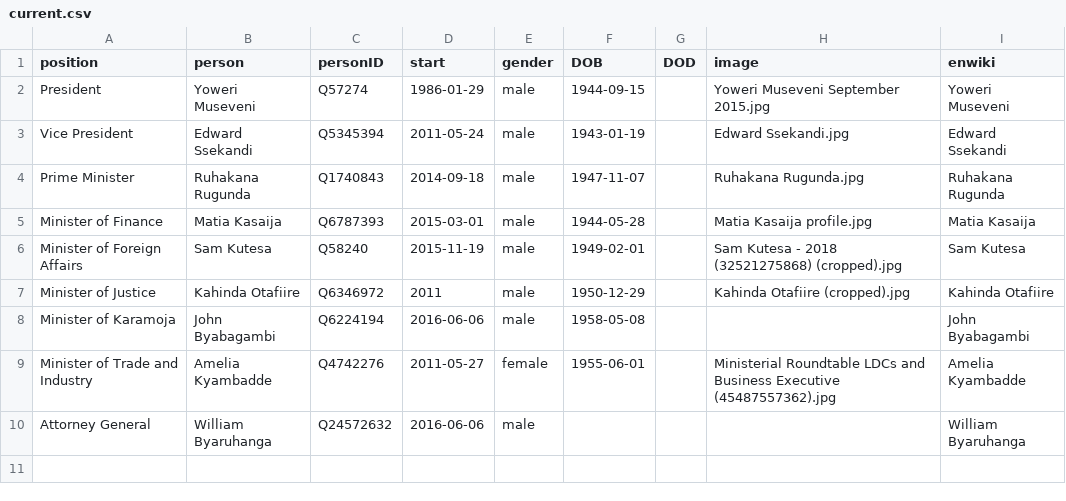
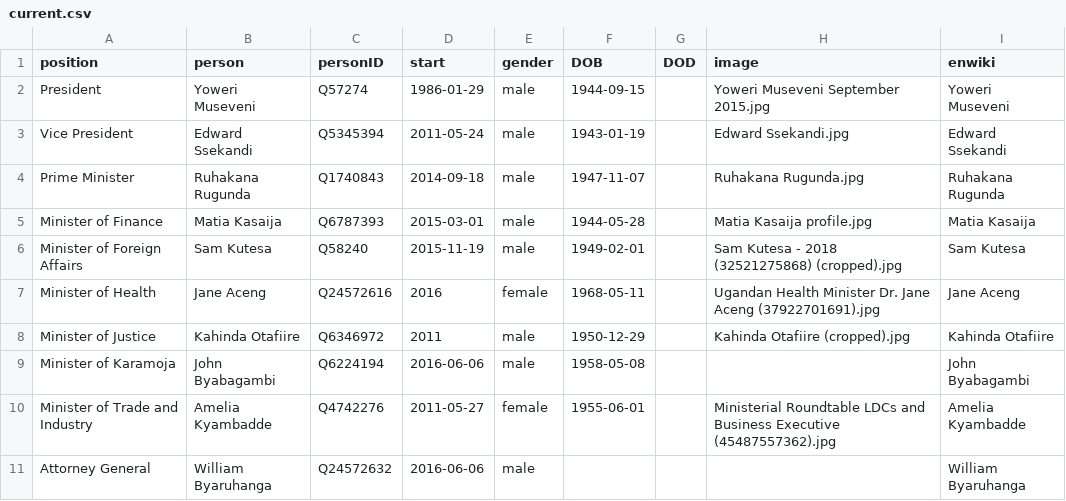
Before and after one commit to every-politician-scrapers/uganda-ministers, a CSV file: html/current.csv, drawn as a sheet.

```diff
--- a/html/current.csv
+++ b/html/current.csv
@@ -6,2 +6,3 @@ Minister of Finance,Matia Kasaija,Q6787393,2015-03-01,male,1944-05-28,,Matia Kas
 Minister of Foreign Affairs,Sam Kutesa,Q58240,2015-11-19,male,1949-02-01,,Sam Kutesa - 2018 (32521275868) (cropped).jpg,Sam Kutesa
+Minister of Health,Jane Aceng,Q24572616,2016,female,1968-05-11,,Ugandan Health Minister Dr. Jane Aceng (37922701691).jpg,Jane Aceng
 Minister of Justice,Kahinda Otafiire,Q6346972,2011,male,1950-12-29,,Kahinda Otafiire (cropped).jpg,Kahinda Otafiire
```
Also changed, not shown: html/holders21.csv, html/positions.csv, 1 other file.
